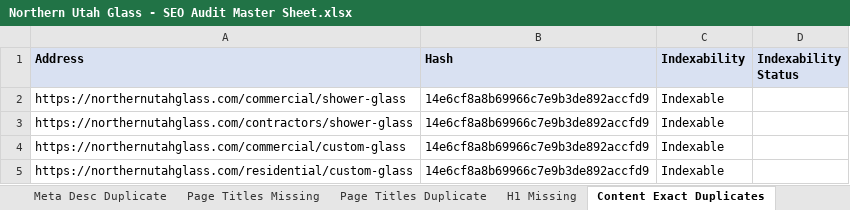
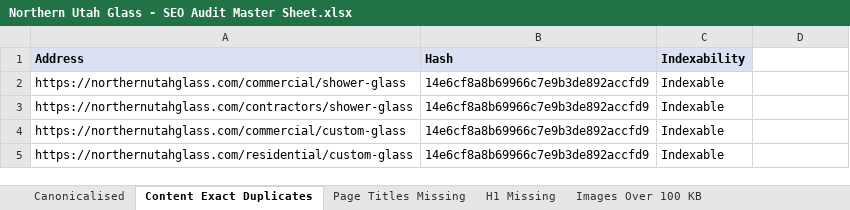
Before and after one commit to sachindigibrooks-web/sachin-insight, an Excel workbook: Northern Utah Glass - SEO Audit Master Sheet.xlsx, sheet Content Exact Duplicates, drawn as a sheet; only a part is shown; values as stored, in another font and other column widths than the file's, no borders; the diff names each change by its address in the sheet, - before the commit and + after, or states it on an @@ line.

```diff
--- a/Northern Utah Glass - SEO Audit Master Sheet.xlsx (sheet Content Exact Duplicates)
+++ b/Northern Utah Glass - SEO Audit Master Sheet.xlsx (sheet Content Exact Duplicates)
+sheet tab: Images Over 100 KB
@@ sheet tab order changed: Canonicalised | Content Exact Duplicates | Page Titles Missing | H1 Missing | Images Over 100 KB @@
-D1: Indexability Status
+D1: (empty)
-D1 fill: #D9E1F2
+D1 fill: none
```
Also changed, not shown: sheet Canonicalised, sheet H1 Missing, sheet Page Titles Missing, sheet Meta Desc Over 155 Chars, sheet Page Titles Duplicate, sheet Meta Desc Duplicate, other sheet tabs.
